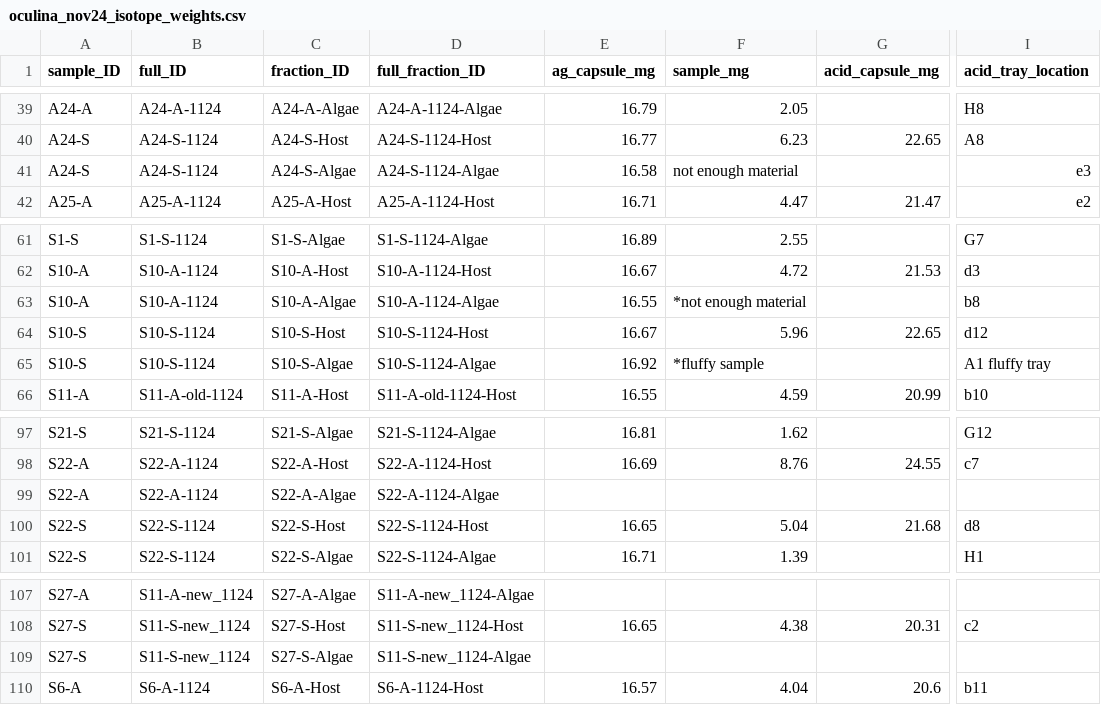
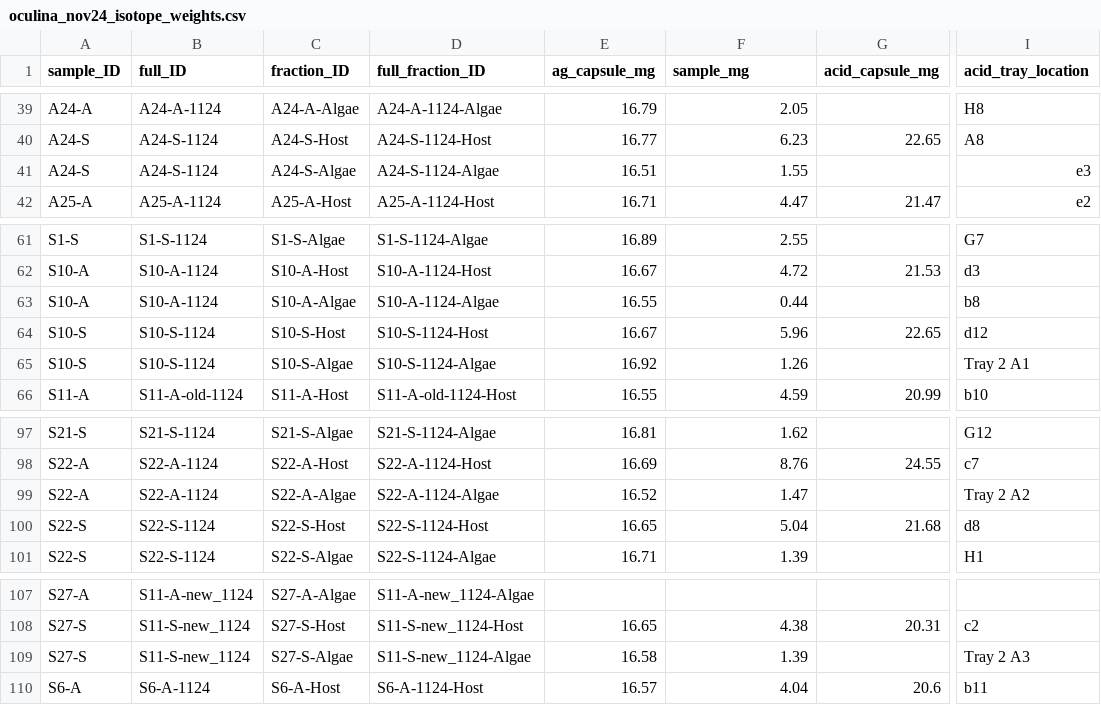
Before and after one commit to mayapow/oculina_seasonal, a CSV file: Data/Nov_2024/oculina_nov24_isotope_weights.csv, drawn as a sheet; only a part is shown, gaps mark what is left out; the diff names each change by its address in the sheet, - before the commit and + after, or states it on an @@ line.

Commit message:
isotopes

```diff
--- a/Data/Nov_2024/oculina_nov24_isotope_weights.csv
+++ b/Data/Nov_2024/oculina_nov24_isotope_weights.csv
-E41 (ag_capsule_mg): 16.58
+E41 (ag_capsule_mg): 16.51
-F41 (sample_mg): not enough material
+F41 (sample_mg): 1.55
-F63 (sample_mg): *not enough material
+F63 (sample_mg): 0.44
-F65 (sample_mg): *fluffy sample
+F65 (sample_mg): 1.26
-I65 (acid_tray_location): A1 fluffy tray
+I65 (acid_tray_location): Tray 2 A1
-E99 (ag_capsule_mg): (empty)
+E99 (ag_capsule_mg): 16.52
-F99 (sample_mg): (empty)
+F99 (sample_mg): 1.47
-I99 (acid_tray_location): (empty)
+I99 (acid_tray_location): Tray 2 A2
-E109 (ag_capsule_mg): (empty)
+E109 (ag_capsule_mg): 16.58
-F109 (sample_mg): (empty)
+F109 (sample_mg): 1.39
-I109 (acid_tray_location): (empty)
+I109 (acid_tray_location): Tray 2 A3
```
